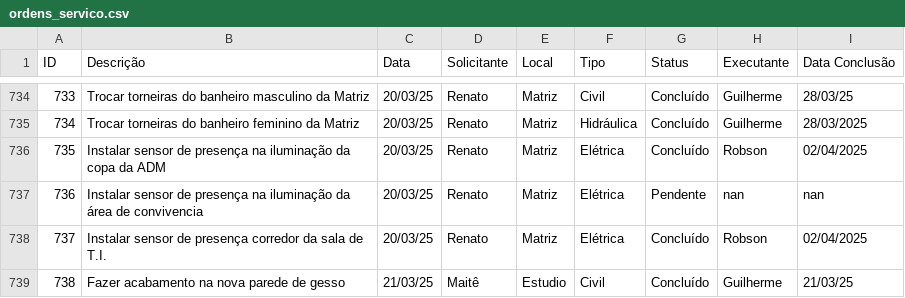
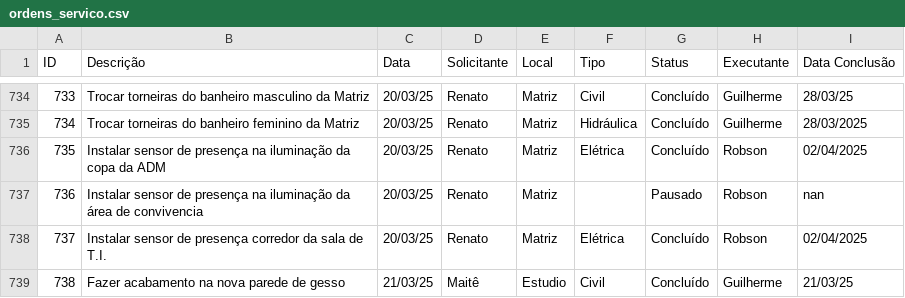
Before and after one commit to vilelarobson0971/os_manut, a CSV file: ordens_servico.csv, drawn as a sheet; only a part is shown, gaps mark what is left out.

Commit message:
Atualização automática do sistema de OS

```diff
--- a/ordens_servico.csv
+++ b/ordens_servico.csv
@@ -736,3 +736,3 @@ ID,Descrição,Data,Solicitante,Local,Tipo,Status,Executante,Data Conclusão
 735,Instalar sensor de presença na iluminação da copa da ADM,20/03/25,Renato,Matriz,Elétrica,Concluído,Robson,02/04/2025
-736,Instalar sensor de presença na iluminação da área de convivencia,20/03/25,Renato,Matriz,Elétrica,Pendente,nan,nan
+736,Instalar sensor de presença na iluminação da área de convivencia,20/03/25,Renato,Matriz,,Pausado,Robson,nan
 737,Instalar sensor de presença corredor da sala de T.I.,20/03/25,Renato,Matriz,Elétrica,Concluído,Robson,02/04/2025
```
